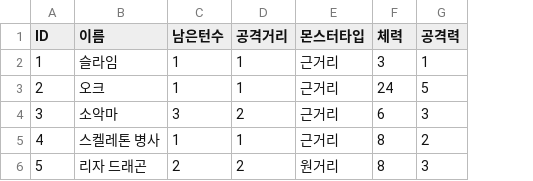
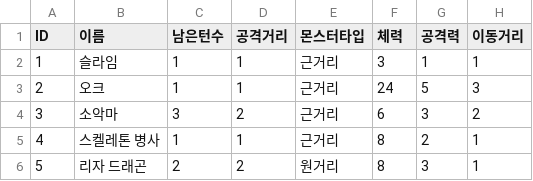
Before and after one commit to Junpyopak/Puzzle-RPG, a CSV file: Assets/Resources/Data/MonsterData.csv, drawn as a sheet; the diff names each change by its address in the sheet, - before the commit and + after, or states it on an @@ line.

```diff
--- a/Assets/Resources/Data/MonsterData.csv
+++ b/Assets/Resources/Data/MonsterData.csv
+column H (이동거리), rows 2-6: 1 | 3 | 2 | 1 | 1
```
Also changed, not shown: 13 other files.
